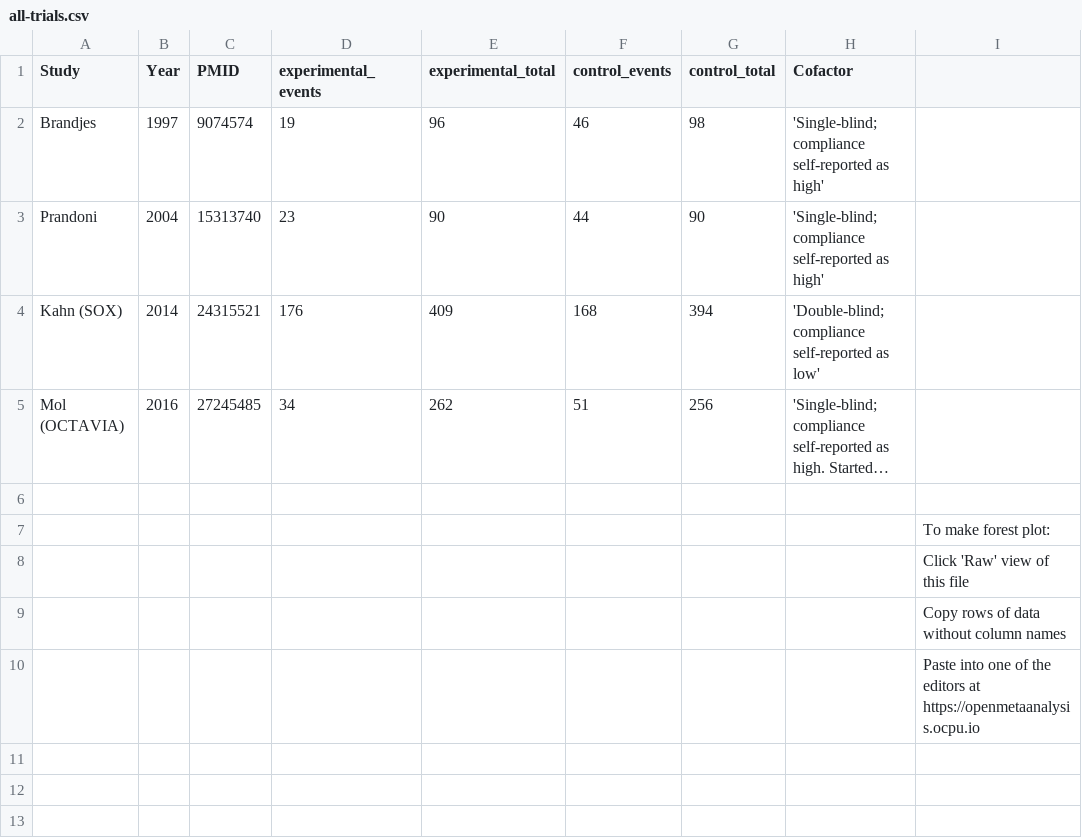
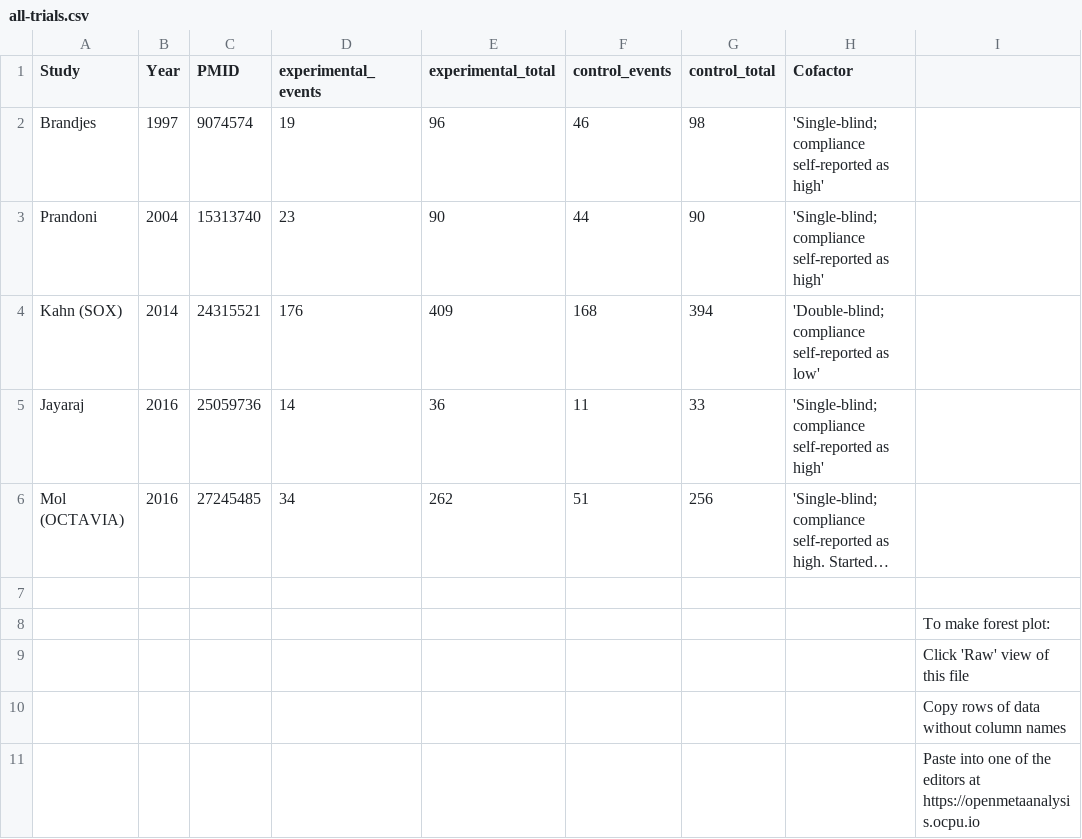
Before and after one commit to openMetaAnalysis/Compression-stockings-to-prevent-post-phlebitic-syndrome, a CSV file: data/all-trials.csv, drawn as a sheet; long unchanged cells end in …; the diff names each change by its address in the sheet, - before the commit and + after, or states it on an @@ line.

Commit message:
Added Jayaraj

```diff
--- a/data/all-trials.csv
+++ b/data/all-trials.csv
+row 5: Jayaraj | 2016 | 25059736 | 14 | 36 | 11 | 33 | 'Single-blind; compliance self-reported as high'
```
